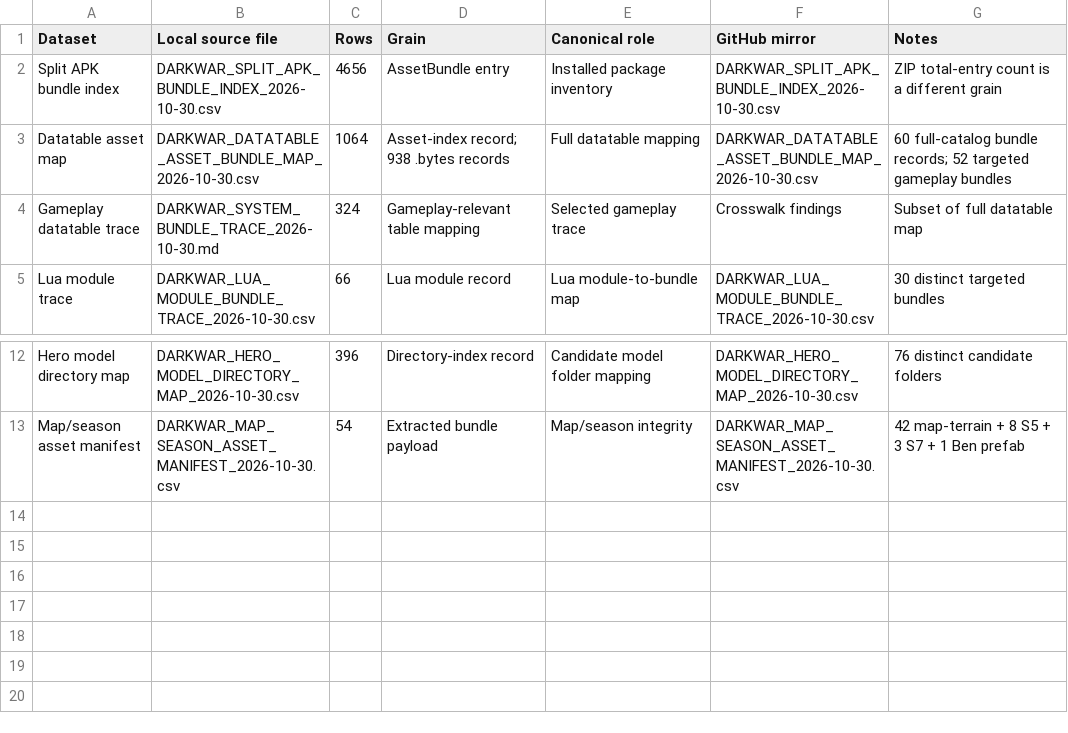
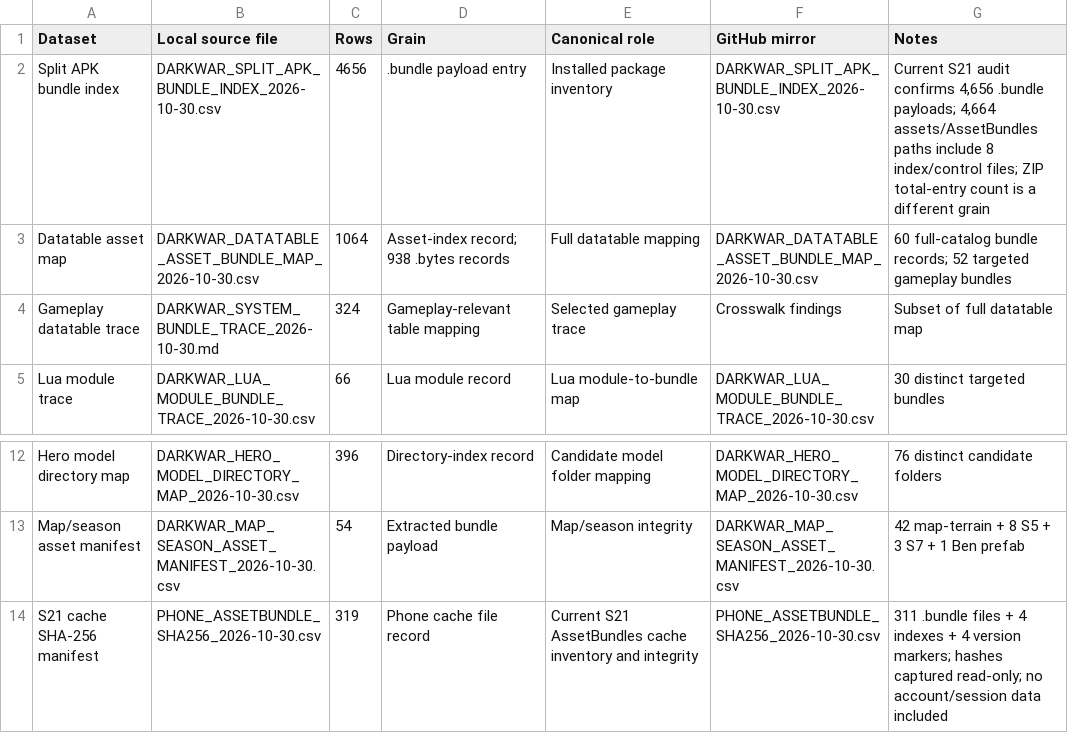
Before and after one commit to japaprp/infinit-war-guerra-infinita, a CSV file: research/dark-war-survival/data/manifests/DARKWAR_MANIFEST_DATASET_REGISTER_2026-10-30.csv, drawn as a sheet; only a part is shown, gaps mark what is left out.

Commit message:
data(research): register S21 cache hash manifest

```diff
--- a/research/dark-war-survival/data/manifests/DARKWAR_MANIFEST_DATASET_REGISTER_2026-10-30.csv
+++ b/research/dark-war-survival/data/manifests/DARKWAR_MANIFEST_DATASET_REGISTER_2026-10-30.csv
@@ -1,3 +1,3 @@
 "Dataset","Local source file","Rows","Grain","Canonical role","GitHub mirror","Notes"
-"Split APK bundle index","DARKWAR_SPLIT_APK_BUNDLE_INDEX_2026-10-30.csv","4656","AssetBundle entry","Installed package inventory","DARKWAR_SPLIT_APK_BUNDLE_INDEX_2026-10-30.csv","ZIP total-entry count is a different grain"
+"Split APK bundle index","DARKWAR_SPLIT_APK_BUNDLE_INDEX_2026-10-30.csv","4656",".bundle payload entry","Installed package inventory","DARKWAR_SPLIT_APK_BUNDLE_INDEX_2026-10-30.csv","Current S21 audit confirms 4,656 .bundle payloads; 4,664 assets/AssetBundles paths include 8 index/control files; ZIP total-entry count is a different grain"
 "Datatable asset map","DARKWAR_DATATABLE_ASSET_BUNDLE_MAP_2026-10-30.csv","1064","Asset-index record; 938 .bytes records","Full datatable mapping","DARKWAR_DATATABLE_ASSET_BUNDLE_MAP_2026-10-30.csv","60 full-catalog bundle records; 52 targeted gameplay bundles"
@@ -13 +13,2 @@
 "Map/season asset manifest","DARKWAR_MAP_SEASON_ASSET_MANIFEST_2026-10-30.csv","54","Extracted bundle payload","Map/season integrity","DARKWAR_MAP_SEASON_ASSET_MANIFEST_2026-10-30.csv","42 map-terrain + 8 S5 + 3 S7 + 1 Ben prefab"
+"S21 cache SHA-256 manifest","PHONE_ASSETBUNDLE_SHA256_2026-10-30.csv","319","Phone cache file record","Current S21 AssetBundles cache inventory and integrity","PHONE_ASSETBUNDLE_SHA256_2026-10-30.csv","311 .bundle files + 4 indexes + 4 version markers; hashes captured read-only; no account/session data included"
```
